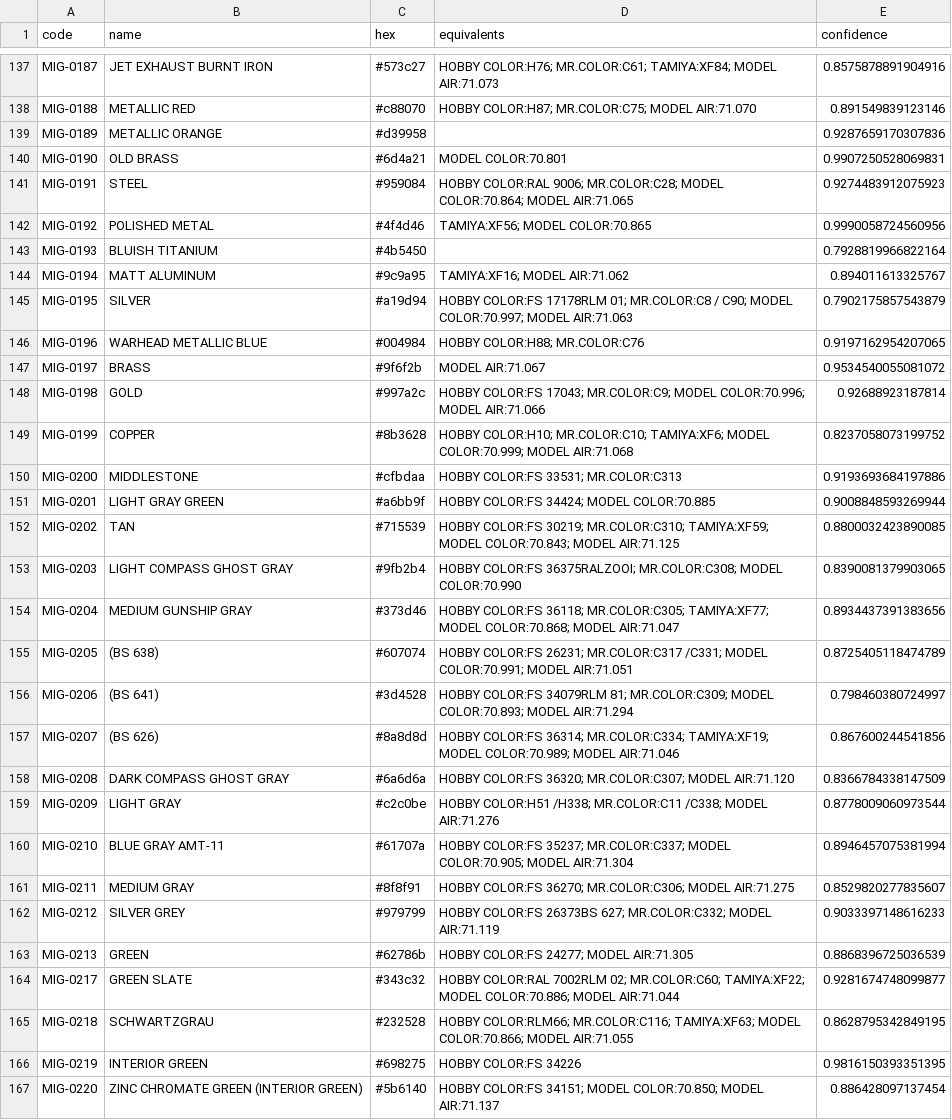
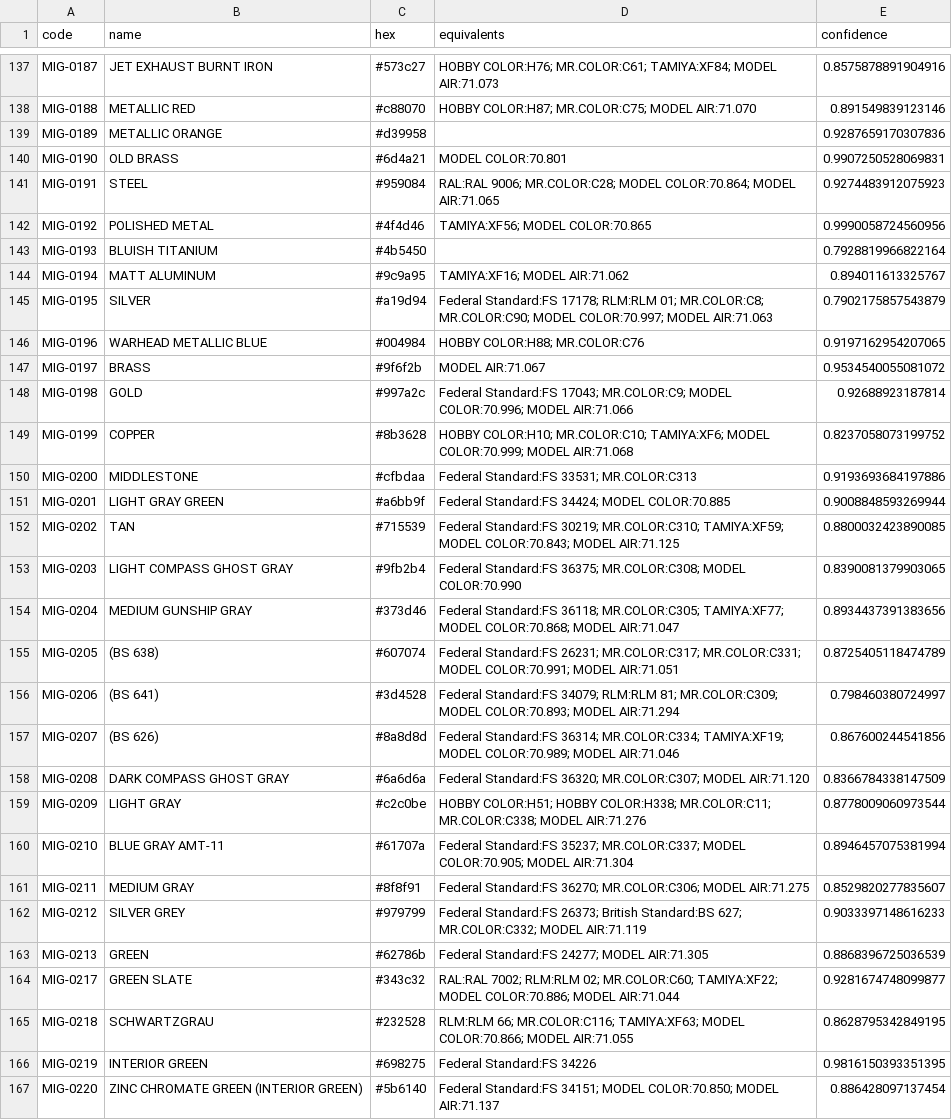
Before and after one commit to juhyxx/samec, a CSV file: data/pack_ammo.csv, drawn as a sheet; only a part is shown, gaps mark what is left out; the diff covers the shown part only.

```diff
--- a/data/pack_ammo.csv
+++ b/data/pack_ammo.csv
@@ -140,3 +140,3 @@ MIG-0189,METALLIC ORANGE,#d39958,,0.9287659170307836
 MIG-0190,OLD BRASS,#6d4a21,MODEL COLOR:70.801,0.9907250528069831
-MIG-0191,STEEL,#959084,HOBBY COLOR:RAL 9006; MR.COLOR:C28; MODEL COLOR:70.864; MODEL AIR:71.065,0.9274483912075923
+MIG-0191,STEEL,#959084,RAL:RAL 9006; MR.COLOR:C28; MODEL COLOR:70.864; MODEL AIR:71.065,0.9274483912075923
 MIG-0192,POLISHED METAL,#4f4d46,TAMIYA:XF56; MODEL COLOR:70.865,0.9990058724560956
@@ -144,24 +144,24 @@ MIG-0193,BLUISH TITANIUM,#4b5450,,0.7928819966822164
 MIG-0194,MATT ALUMINUM,#9c9a95,TAMIYA:XF16; MODEL AIR:71.062,0.894011613325767
-MIG-0195,SILVER,#a19d94,HOBBY COLOR:FS 17178RLM 01; MR.COLOR:C8 / C90; MODEL COLOR:70.997; MODEL AIR:71.063,0.7902175857543879
+MIG-0195,SILVER,#a19d94,Federal Standard:FS 17178; RLM:RLM 01; MR.COLOR:C8; MR.COLOR:C90; MODEL COLOR:70.997; MODEL AIR:71.063,0.7902175857543879
 MIG-0196,WARHEAD METALLIC BLUE,#004984,HOBBY COLOR:H88; MR.COLOR:C76,0.9197162954207065
 MIG-0197,BRASS,#9f6f2b,MODEL AIR:71.067,0.9534540055081072
-MIG-0198,GOLD,#997a2c,HOBBY COLOR:FS 17043; MR.COLOR:C9; MODEL COLOR:70.996; MODEL AIR:71.066,0.92688923187814
+MIG-0198,GOLD,#997a2c,Federal Standard:FS 17043; MR.COLOR:C9; MODEL COLOR:70.996; MODEL AIR:71.066,0.92688923187814
 MIG-0199,COPPER,#8b3628,HOBBY COLOR:H10; MR.COLOR:C10; TAMIYA:XF6; MODEL COLOR:70.999; MODEL AIR:71.068,0.8237058073199752
-MIG-0200,MIDDLESTONE,#cfbdaa,HOBBY COLOR:FS 33531; MR.COLOR:C313,0.9193693684197886
-MIG-0201,LIGHT GRAY GREEN,#a6bb9f,HOBBY COLOR:FS 34424; MODEL COLOR:70.885,0.9008848593269944
-MIG-0202,TAN,#715539,HOBBY COLOR:FS 30219; MR.COLOR:C310; TAMIYA:XF59; MODEL COLOR:70.843; MODEL AIR:71.125,0.8800032423890085
-MIG-0203,LIGHT COMPASS GHOST GRAY,#9fb2b4,HOBBY COLOR:FS 36375RALZOOI; MR.COLOR:C308; MODEL COLOR:70.990,0.8390081379903065
-MIG-0204,MEDIUM GUNSHIP GRAY,#373d46,HOBBY COLOR:FS 36118; MR.COLOR:C305; TAMIYA:XF77; MODEL COLOR:70.868; MODEL AIR:71.047,0.8934437391383656
-MIG-0205,(BS 638),#607074,HOBBY COLOR:FS 26231; MR.COLOR:C317 /C331; MODEL COLOR:70.991; MODEL AIR:71.051,0.8725405118474789
-MIG-0206,(BS 641),#3d4528,HOBBY COLOR:FS 34079RLM 81; MR.COLOR:C309; MODEL COLOR:70.893; MODEL AIR:71.294,0.798460380724997
-MIG-0207,(BS 626),#8a8d8d,HOBBY COLOR:FS 36314; MR.COLOR:C334; TAMIYA:XF19; MODEL COLOR:70.989; MODEL AIR:71.046,0.867600244541856
-MIG-0208,DARK COMPASS GHOST GRAY,#6a6d6a,HOBBY COLOR:FS 36320; MR.COLOR:C307; MODEL AIR:71.120,0.8366784338147509
-MIG-0209,LIGHT GRAY,#c2c0be,HOBBY COLOR:H51 /H338; MR.COLOR:C11 /C338; MODEL AIR:71.276,0.8778009060973544
-MIG-0210,BLUE GRAY AMT-11,#61707a,HOBBY COLOR:FS 35237; MR.COLOR:C337; MODEL COLOR:70.905; MODEL AIR:71.304,0.8946457075381994
-MIG-0211,MEDIUM GRAY,#8f8f91,HOBBY COLOR:FS 36270; MR.COLOR:C306; MODEL AIR:71.275,0.8529820277835607
-MIG-0212,SILVER GREY,#979799,HOBBY COLOR:FS 26373BS 627; MR.COLOR:C332; MODEL AIR:71.119,0.9033397148616233
-MIG-0213,GREEN,#62786b,HOBBY COLOR:FS 24277; MODEL AIR:71.305,0.8868396725036539
-MIG-0217,GREEN SLATE,#343c32,HOBBY COLOR:RAL 7002RLM 02; MR.COLOR:C60; TAMIYA:XF22; MODEL COLOR:70.886; MODEL AIR:71.044,0.9281674748099877
-MIG-0218,SCHWARTZGRAU,#232528,HOBBY COLOR:RLM66; MR.COLOR:C116; TAMIYA:XF63; MODEL COLOR:70.866; MODEL AIR:71.055,0.8628795342849195
-MIG-0219,INTERIOR GREEN,#698275,HOBBY COLOR:FS 34226,0.9816150393351395
-MIG-0220,ZINC CHROMATE GREEN (INTERIOR GREEN),#5b6140,HOBBY COLOR:FS 34151; MODEL COLOR:70.850; MODEL AIR:71.137,0.886428097137454
+MIG-0200,MIDDLESTONE,#cfbdaa,Federal Standard:FS 33531; MR.COLOR:C313,0.9193693684197886
+MIG-0201,LIGHT GRAY GREEN,#a6bb9f,Federal Standard:FS 34424; MODEL COLOR:70.885,0.9008848593269944
+MIG-0202,TAN,#715539,Federal Standard:FS 30219; MR.COLOR:C310; TAMIYA:XF59; MODEL COLOR:70.843; MODEL AIR:71.125,0.8800032423890085
+MIG-0203,LIGHT COMPASS GHOST GRAY,#9fb2b4,Federal Standard:FS 36375; MR.COLOR:C308; MODEL COLOR:70.990,0.8390081379903065
+MIG-0204,MEDIUM GUNSHIP GRAY,#373d46,Federal Standard:FS 36118; MR.COLOR:C305; TAMIYA:XF77; MODEL COLOR:70.868; MODEL AIR:71.047,0.8934437391383656
+MIG-0205,(BS 638),#607074,Federal Standard:FS 26231; MR.COLOR:C317; MR.COLOR:C331; MODEL COLOR:70.991; MODEL AIR:71.051,0.8725405118474789
+MIG-0206,(BS 641),#3d4528,Federal Standard:FS 34079; RLM:RLM 81; MR.COLOR:C309; MODEL COLOR:70.893; MODEL AIR:71.294,0.798460380724997
+MIG-0207,(BS 626),#8a8d8d,Federal Standard:FS 36314; MR.COLOR:C334; TAMIYA:XF19; MODEL COLOR:70.989; MODEL AIR:71.046,0.867600244541856
+MIG-0208,DARK COMPASS GHOST GRAY,#6a6d6a,Federal Standard:FS 36320; MR.COLOR:C307; MODEL AIR:71.120,0.8366784338147509
+MIG-0209,LIGHT GRAY,#c2c0be,HOBBY COLOR:H51; HOBBY COLOR:H338; MR.COLOR:C11; MR.COLOR:C338; MODEL AIR:71.276,0.8778009060973544
+MIG-0210,BLUE GRAY AMT-11,#61707a,Federal Standard:FS 35237; MR.COLOR:C337; MODEL COLOR:70.905; MODEL AIR:71.304,0.8946457075381994
+MIG-0211,MEDIUM GRAY,#8f8f91,Federal Standard:FS 36270; MR.COLOR:C306; MODEL AIR:71.275,0.8529820277835607
+MIG-0212,SILVER GREY,#979799,Federal Standard:FS 26373; British Standard:BS 627; MR.COLOR:C332; MODEL AIR:71.119,0.9033397148616233
+MIG-0213,GREEN,#62786b,Federal Standard:FS 24277; MODEL AIR:71.305,0.8868396725036539
+MIG-0217,GREEN SLATE,#343c32,RAL:RAL 7002; RLM:RLM 02; MR.COLOR:C60; TAMIYA:XF22; MODEL COLOR:70.886; MODEL AIR:71.044,0.9281674748099877
+MIG-0218,SCHWARTZGRAU,#232528,RLM:RLM 66; MR.COLOR:C116; TAMIYA:XF63; MODEL COLOR:70.866; MODEL AIR:71.055,0.8628795342849195
+MIG-0219,INTERIOR GREEN,#698275,Federal Standard:FS 34226,0.9816150393351395
+MIG-0220,ZINC CHROMATE GREEN (INTERIOR GREEN),#5b6140,Federal Standard:FS 34151; MODEL COLOR:70.850; MODEL AIR:71.137,0.886428097137454
```
Also changed, not shown: 79 edited cells elsewhere in this file, data/ammo_rows.csv, data/pack_ak.csv, 43 other files.
